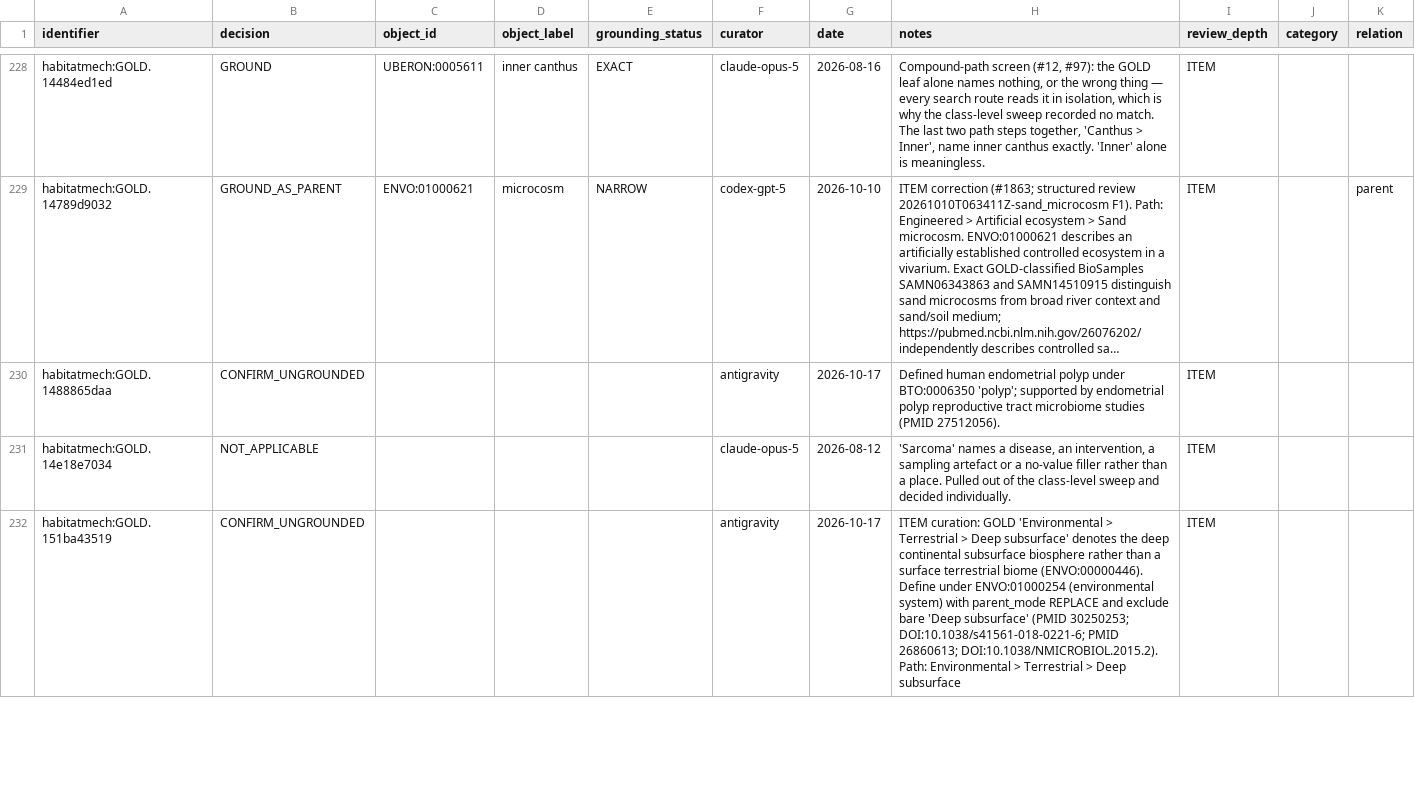
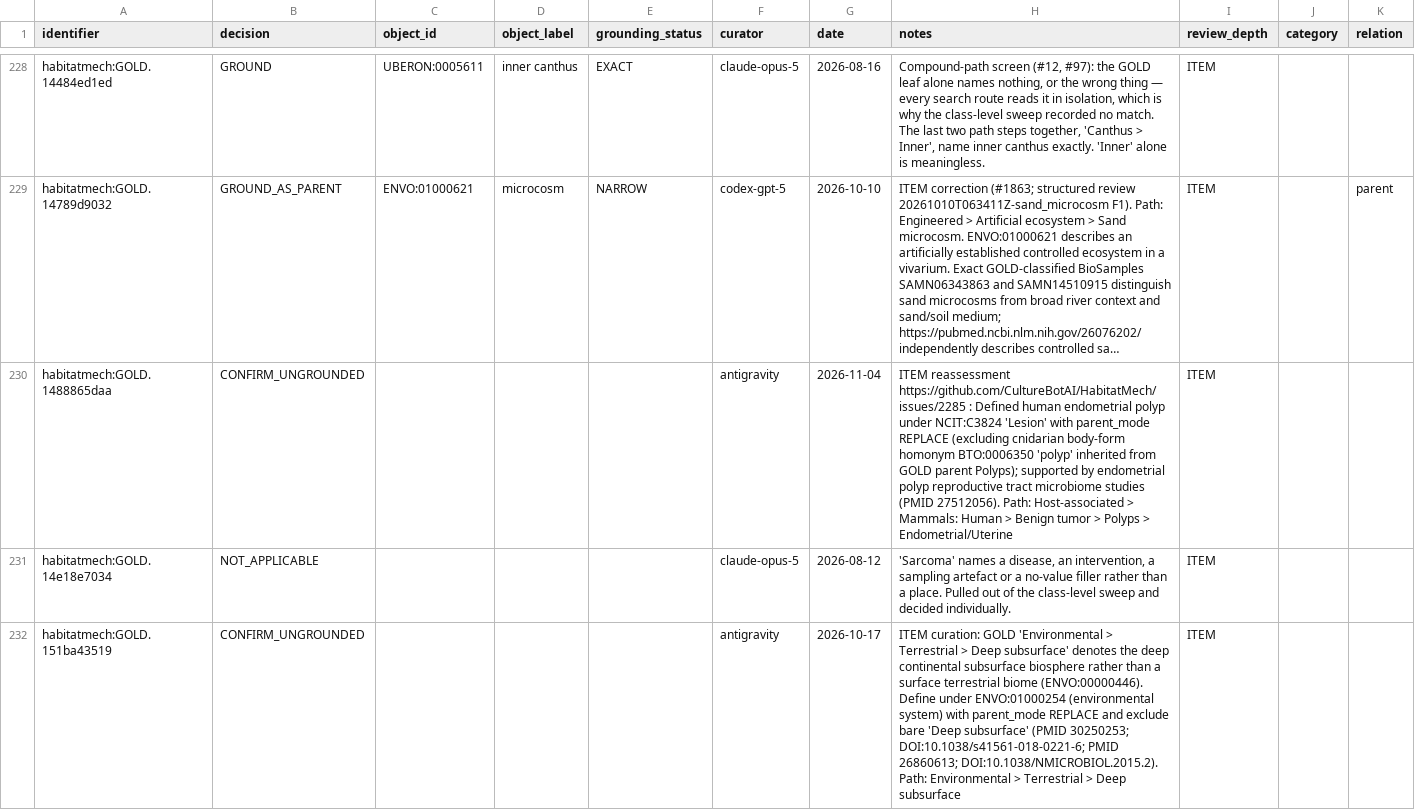
Before and after one commit to CultureBotAI/HabitatMech, a TSV file: curation/decisions.tsv, drawn as a sheet; only a part is shown, gaps mark what is left out; long unchanged cells end in …; the diff names each change by its address in the sheet, - before the commit and + after, or states it on an @@ line.

```diff
--- a/curation/decisions.tsv
+++ b/curation/decisions.tsv
-G230 (date): 2026-10-17
+G230 (date): 2026-11-04
-H230 (notes): Defined human endometrial polyp under BTO:0006350 'polyp'; supported by endometrial polyp reproductive tract microbiome studies (PMID 27512056).
+H230 (notes): ITEM reassessment https://github.com/CultureBotAI/HabitatMech/issues/2285 : Defined human endometrial polyp under NCIT:C3824 'Lesion' with parent_mode REPLACE (excluding cnidarian body-form homonym BTO:0006350 'polyp' inherited from GOLD parent Polyps); supported by endometrial polyp reproductive tract microbiome studies (PMID 27512056). Path: Host-associated > Mammals: Human > Benign tumor > Polyps > Endometrial/Uterine
```
Also changed, not shown: curation/definition_source_label_exclusions.tsv, curation/gold_parent_exclusions.tsv, 54 other files.
